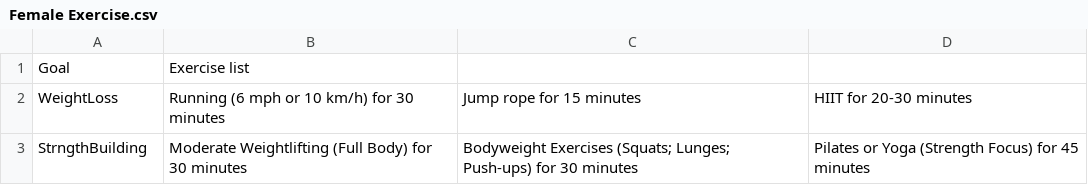
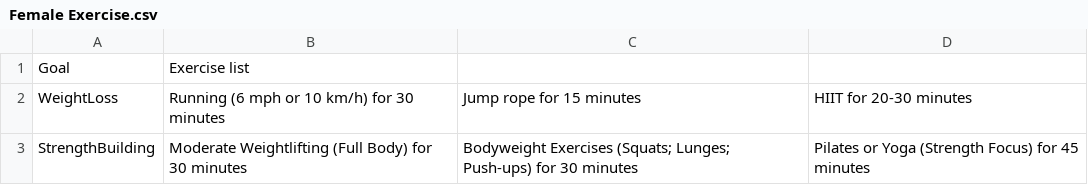
Before and after one commit to Oishee53/FitHub, a CSV file: Female Exercise.csv, drawn as a sheet.

```diff
--- a/Female Exercise.csv
+++ b/Female Exercise.csv
@@ -2,2 +2,2 @@ Goal,Exercise list
 WeightLoss,Running (6 mph or 10 km/h) for 30 minutes,Jump rope for 15 minutes,HIIT for 20-30 minutes
-StrngthBuilding,Moderate Weightlifting (Full Body) for 30 minutes,Bodyweight Exercises (Squats; Lunges; Push-ups) for 30 minutes,Pilates or Yoga (Strength Focus) for 45 minutes
+StrengthBuilding,Moderate Weightlifting (Full Body) for 30 minutes,Bodyweight Exercises (Squats; Lunges; Push-ups) for 30 minutes,Pilates or Yoga (Strength Focus) for 45 minutes
```
Also changed, not shown: Male Exercise.csv, MemberFile.csv, 6 other files.
